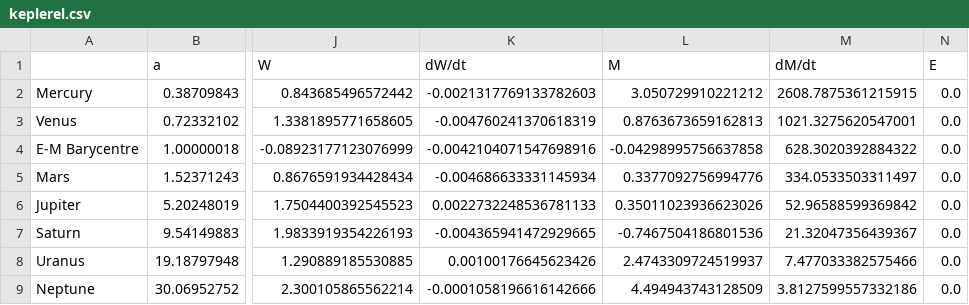
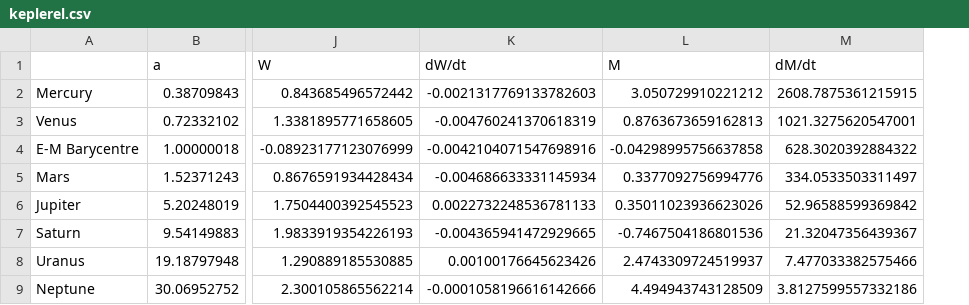
Before and after one commit to martinzf/SolarSystem, a CSV file: keplerel.csv, drawn as a sheet; only a part is shown, gaps mark what is left out; the diff names each change by its address in the sheet, - before the commit and + after, or states it on an @@ line.

```diff
--- a/keplerel.csv
+++ b/keplerel.csv
-column N (E), rows 2-9: all 0.0
```
Also changed, not shown: 2 other files.
